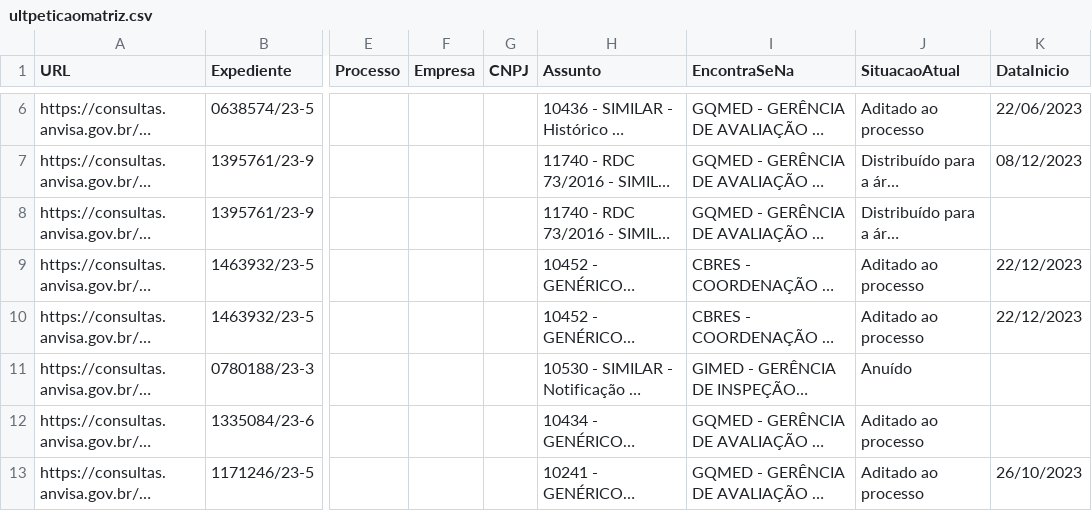
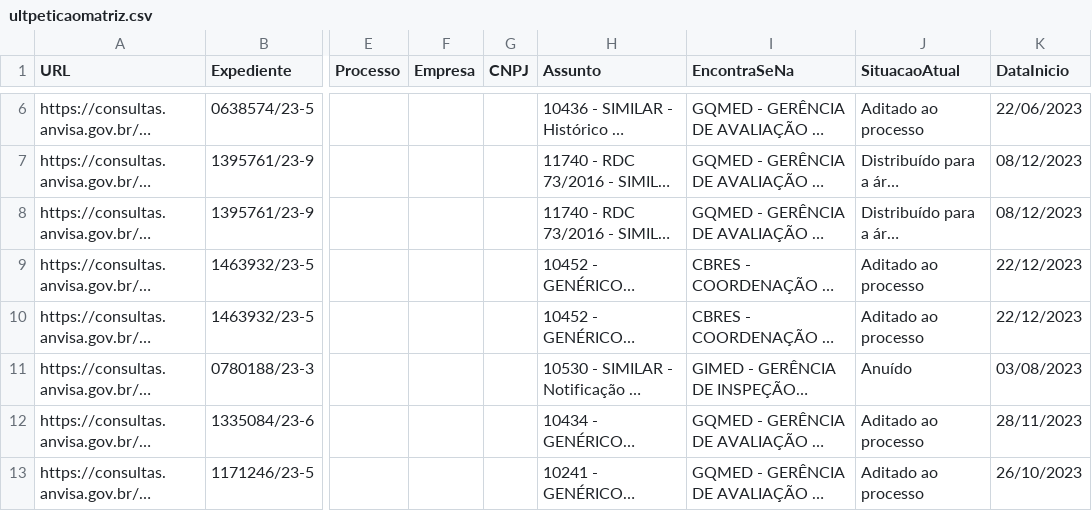
Before and after one commit to Diorgerb/DADOSreg, a CSV file: ultpeticaomatriz.csv, drawn as a sheet; only a part is shown, gaps mark what is left out; long unchanged cells end in …; the diff covers the shown part only; the diff names each change by its address in the sheet, - before the commit and + after, or states it on an @@ line.

Commit message:
Atualizando arquivo CSV com informações extraídas

```diff
--- a/ultpeticaomatriz.csv
+++ b/ultpeticaomatriz.csv
-K8 (DataInicio): (empty)
+K8 (DataInicio): 08/12/2023
-K11 (DataInicio): (empty)
+K11 (DataInicio): 03/08/2023
-K12 (DataInicio): (empty)
+K12 (DataInicio): 28/11/2023
```
Also changed, not shown: 4 added rows, 4 removed rows and 2 edited cells elsewhere in this file.
